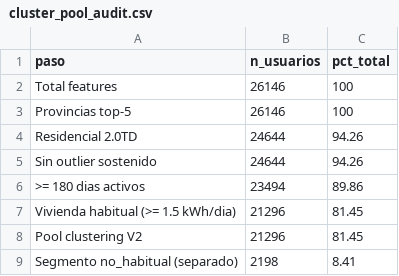
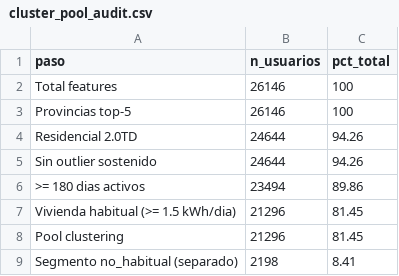
Before and after one commit to alberfdez1523/TFM_Goiener, a CSV file: outputs/tables/cluster_pool_audit.csv, drawn as a sheet.

```diff
--- a/outputs/tables/cluster_pool_audit.csv
+++ b/outputs/tables/cluster_pool_audit.csv
@@ -7,3 +7,3 @@
 "Vivienda habitual (>= 1.5 kWh/dia)",21296,81.45
-"Pool clustering V2",21296,81.45
+"Pool clustering",21296,81.45
 "Segmento no_habitual (separado)",2198,8.41
```
Also changed, not shown: 49 other files.
